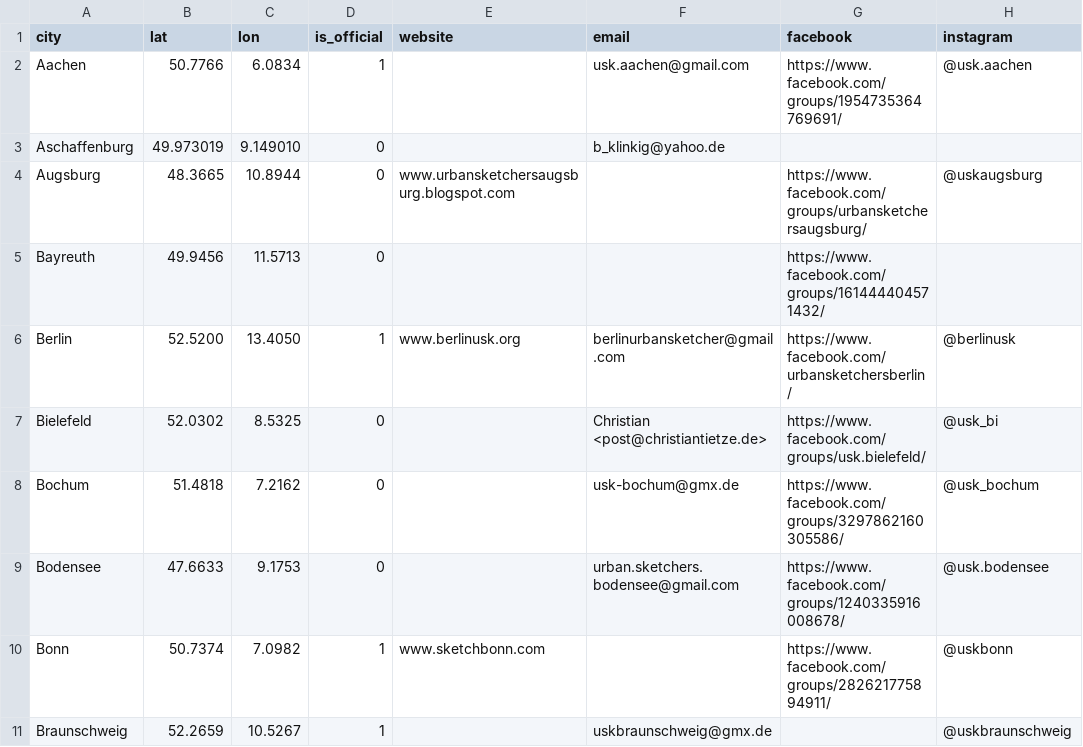
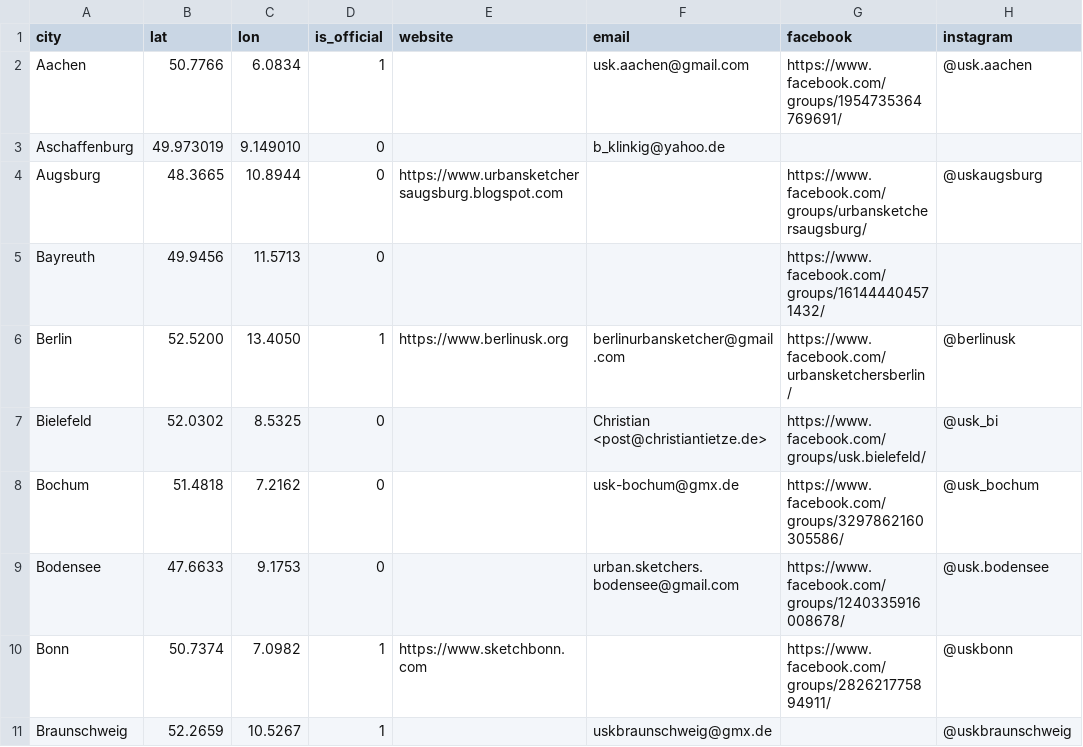
Before and after one commit to UrbanSketchers-de/urbansketchers.de, a CSV file: data/cities.csv, drawn as a sheet; only a part is shown; the diff covers the shown part only; the diff names each change by its address in the sheet, - before the commit and + after, or states it on an @@ line.

```diff
--- a/data/cities.csv
+++ b/data/cities.csv
-E4 (website): www.urbansketchersaugsburg.blogspot.com
+E4 (website): https://www.urbansketchersaugsburg.blogspot.com
-E6 (website): www.berlinusk.org
+E6 (website): https://www.berlinusk.org
-E10 (website): www.sketchbonn.com
+E10 (website): https://www.sketchbonn.com
```
Also changed, not shown: 18 edited cells elsewhere in this file.
